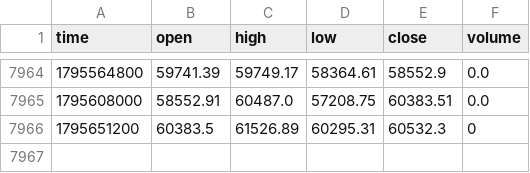
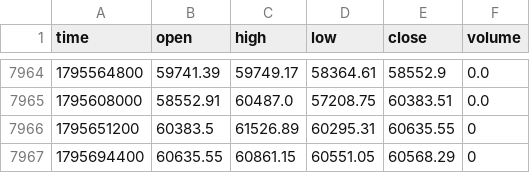
Before and after one commit to jaredbausch-ai/ctzb-data, a CSV file: data/BTC_12H.csv, drawn as a sheet; only a part is shown, gaps mark what is left out.

```diff
--- a/data/BTC_12H.csv
+++ b/data/BTC_12H.csv
@@ -7965,2 +7965,3 @@ time,open,high,low,close,volume
 1795608000,58552.91,60487.0,57208.75,60383.51,0.0
-1795651200,60383.5,61526.89,60295.31,60532.3,0
+1795651200,60383.5,61526.89,60295.31,60635.55,0
+1795694400,60635.55,60861.15,60551.05,60568.29,0
```
Also changed, not shown: data/ETH_12H.csv, data/ETH_4H.csv, 39 other files.
